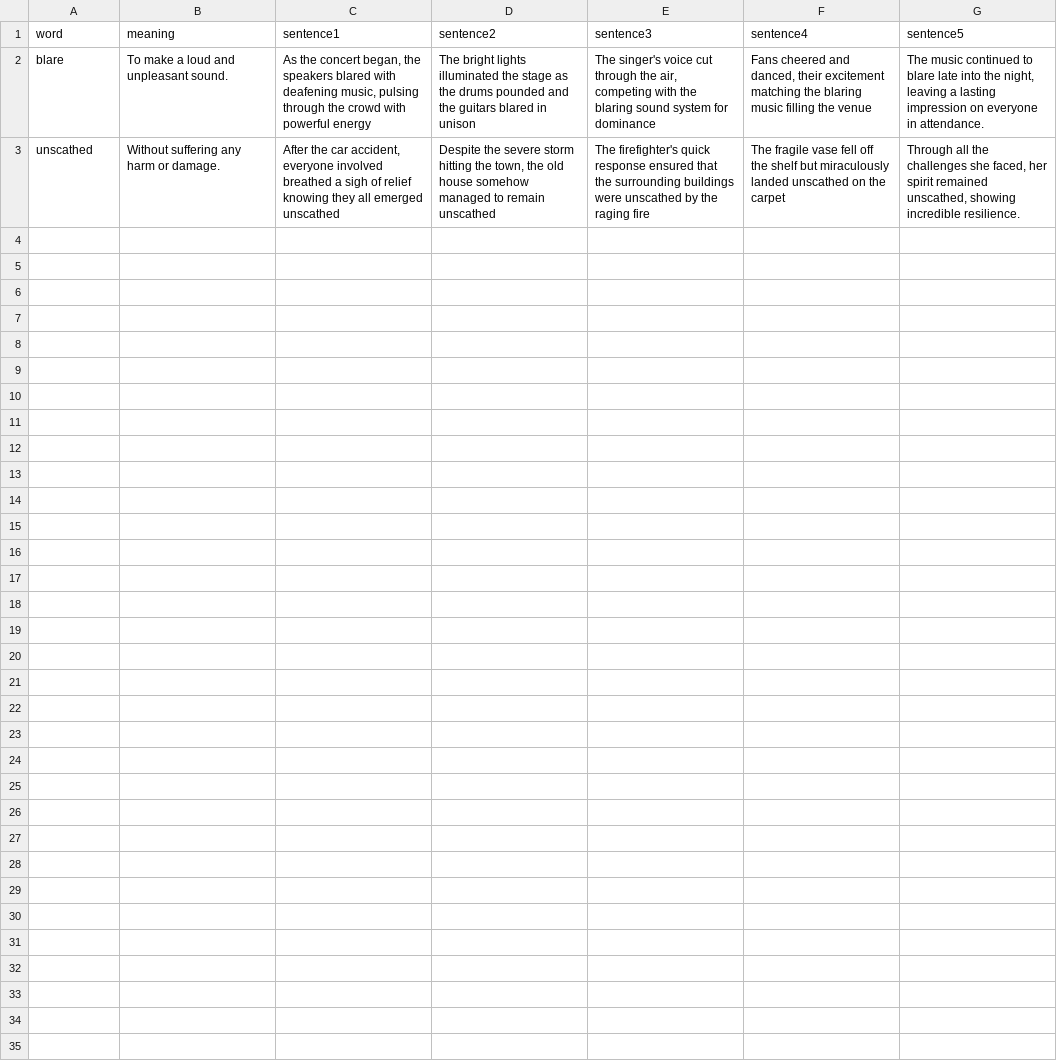
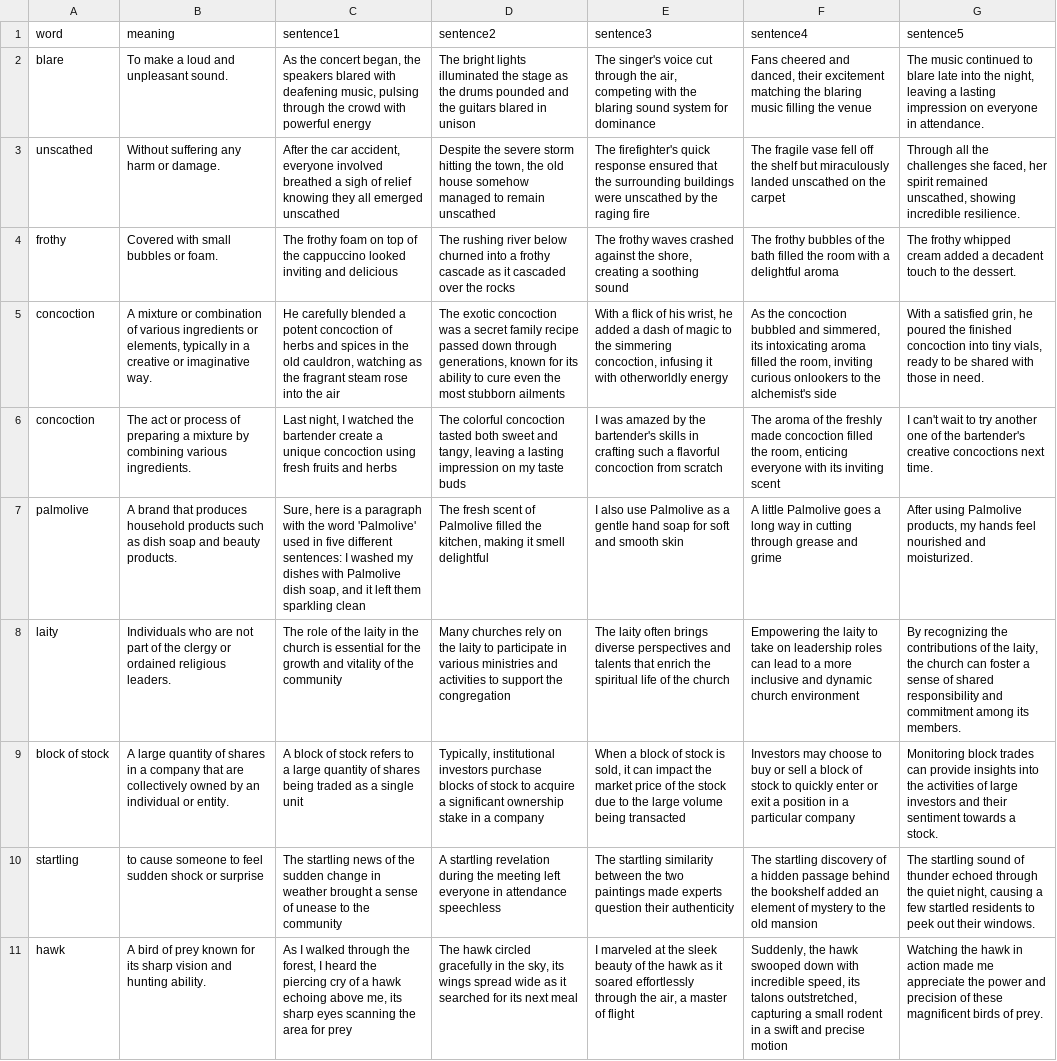
Before and after one commit to ahmaad99/book_reader, a CSV file: add_word.csv, drawn as a sheet; the diff names each change by its address in the sheet, - before the commit and + after, or states it on an @@ line.

Commit message:
adding migration

```diff
--- a/add_word.csv
+++ b/add_word.csv
+row 4: frothy | Covered with small bubbles or foam. | The frothy foam on top of the cappuccino looked inviting and delicious | The rushing river below churned into a frothy cascade as it cascaded over the rocks | The frothy waves crashed against the shore, creating a soothing sound | The frothy bubbles of the bath filled the room with a delightful aroma | The frothy whipped cream added a decadent touch to the dessert.
+row 5: concoction | A mixture or combination of various ingredients or elements, typically in a creative or imaginative way. | He carefully blended a potent concoction of herbs and spices in the old cauldron, watching as the fragrant steam rose into the air | The exotic concoction was a secret family recipe passed down through generations, known for its ability to cure even the most stubborn ailments | With a flick of his wrist, he added a dash of magic to the simmering concoction, infusing it with otherworldly energy | As the concoction bubbled and simmered, its intoxicating aroma filled the room, inviting curious onlookers to the alchemist's side | With a satisfied grin, he poured the finished concoction into tiny vials, ready to be shared with those in need.
+row 6: concoction | The act or process of preparing a mixture by combining various ingredients. | Last night, I watched the bartender create a unique concoction using fresh fruits and herbs | The colorful concoction tasted both sweet and tangy, leaving a lasting impression on my taste buds | I was amazed by the bartender's skills in crafting such a flavorful concoction from scratch | The aroma of the freshly made concoction filled the room, enticing everyone with its inviting scent | I can't wait to try another one of the bartender's creative concoctions next time.
+row 7: palmolive | A brand that produces household products such as dish soap and beauty products. | Sure, here is a paragraph with the word 'Palmolive' used in five different sentences: I washed my dishes with Palmolive dish soap, and it left them sparkling clean | The fresh scent of Palmolive filled the kitchen, making it smell delightful | I also use Palmolive as a gentle hand soap for soft and smooth skin | A little Palmolive goes a long way in cutting through grease and grime | After using Palmolive products, my hands feel nourished and moisturized.
+row 8: laity | Individuals who are not part of the clergy or ordained religious leaders. | The role of the laity in the church is essential for the growth and vitality of the community | Many churches rely on the laity to participate in various ministries and activities to support the congregation | The laity often brings diverse perspectives and talents that enrich the spiritual life of the church | Empowering the laity to take on leadership roles can lead to a more inclusive and dynamic church environment | By recognizing the contributions of the laity, the church can foster a sense of shared responsibility and commitment among its members.
+row 9: block of stock | A large quantity of shares in a company that are collectively owned by an individual or entity. | A block of stock refers to a large quantity of shares being traded as a single unit | Typically, institutional investors purchase blocks of stock to acquire a significant ownership stake in a company | When a block of stock is sold, it can impact the market price of the stock due to the large volume being transacted | Investors may choose to buy or sell a block of stock to quickly enter or exit a position in a particular company | Monitoring block trades can provide insights into the activities of large investors and their sentiment towards a stock.
+row 10: startling | to cause someone to feel sudden shock or surprise | The startling news of the sudden change in weather brought a sense of unease to the community | A startling revelation during the meeting left everyone in attendance speechless | The startling similarity between the two paintings made experts question their authenticity | The startling discovery of a hidden passage behind the bookshelf added an element of mystery to the old mansion | The startling sound of thunder echoed through the quiet night, causing a few startled residents to peek out their windows.
+row 11: hawk | A bird of prey known for its sharp vision and hunting ability. | As I walked through the forest, I heard the piercing cry of a hawk echoing above me, its sharp eyes scanning the area for prey | The hawk circled gracefully in the sky, its wings spread wide as it searched for its next meal | I marveled at the sleek beauty of the hawk as it soared effortlessly through the air, a master of flight | Suddenly, the hawk swooped down with incredible speed, its talons outstretched, capturing a small rodent in a swift and precise motion | Watching the hawk in action made me appreciate the power and precision of these magnificent birds of prey.
```
